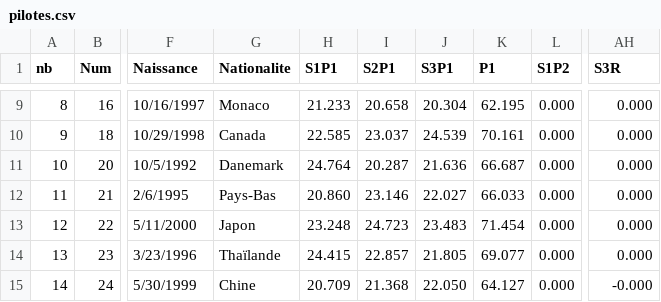
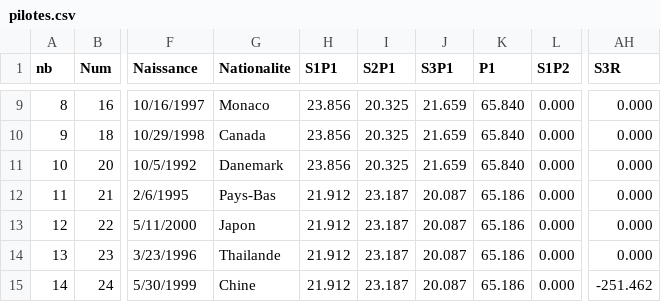
Before and after one commit to IchikyOtsu/Merced-os, a CSV file: data/pilotes.csv, drawn as a sheet; only a part is shown, gaps mark what is left out; the diff covers the shown part only; the diff names each change by its address in the sheet, - before the commit and + after, or states it on an @@ line.

```diff
--- a/data/pilotes.csv
+++ b/data/pilotes.csv
-H9 (S1P1): 21.233
+H9 (S1P1): 23.856
-I9 (S2P1): 20.658
+I9 (S2P1): 20.325
-J9 (S3P1): 20.304
+J9 (S3P1): 21.659
-K9 (P1): 62.195
+K9 (P1): 65.840
-H10 (S1P1): 22.585
+H10 (S1P1): 23.856
-I10 (S2P1): 23.037
+I10 (S2P1): 20.325
-J10 (S3P1): 24.539
+J10 (S3P1): 21.659
-K10 (P1): 70.161
+K10 (P1): 65.840
-H11 (S1P1): 24.764
+H11 (S1P1): 23.856
-I11 (S2P1): 20.287
+I11 (S2P1): 20.325
-J11 (S3P1): 21.636
+J11 (S3P1): 21.659
-K11 (P1): 66.687
+K11 (P1): 65.840
-H12 (S1P1): 20.860
+H12 (S1P1): 21.912
-I12 (S2P1): 23.146
+I12 (S2P1): 23.187
-J12 (S3P1): 22.027
+J12 (S3P1): 20.087
-K12 (P1): 66.033
+K12 (P1): 65.186
-H13 (S1P1): 23.248
+H13 (S1P1): 21.912
-I13 (S2P1): 24.723
+I13 (S2P1): 23.187
-J13 (S3P1): 23.483
+J13 (S3P1): 20.087
-K13 (P1): 71.454
+K13 (P1): 65.186
-G14 (Nationalite): Thaïlande
+G14 (Nationalite): Thailande
-H14 (S1P1): 24.415
+H14 (S1P1): 21.912
-I14 (S2P1): 22.857
+I14 (S2P1): 23.187
-J14 (S3P1): 21.805
+J14 (S3P1): 20.087
-K14 (P1): 69.077
+K14 (P1): 65.186
-H15 (S1P1): 20.709
+H15 (S1P1): 21.912
-I15 (S2P1): 21.368
+I15 (S2P1): 23.187
-J15 (S3P1): 22.050
+J15 (S3P1): 20.087
-K15 (P1): 64.127
+K15 (P1): 65.186
-AH15 (S3R): -0.000
+AH15 (S3R): -251.462
```
Also changed, not shown: 73 edited cells elsewhere in this file, 2 other files.
